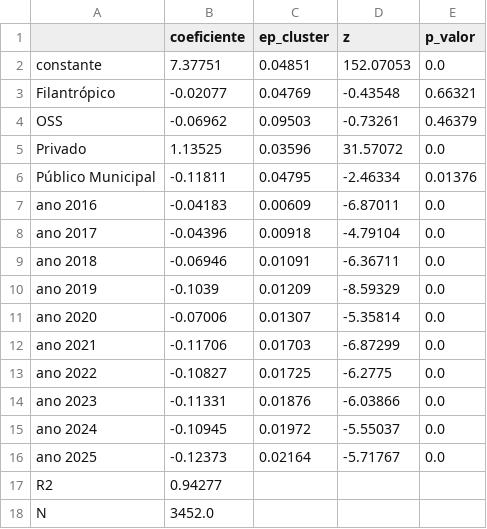
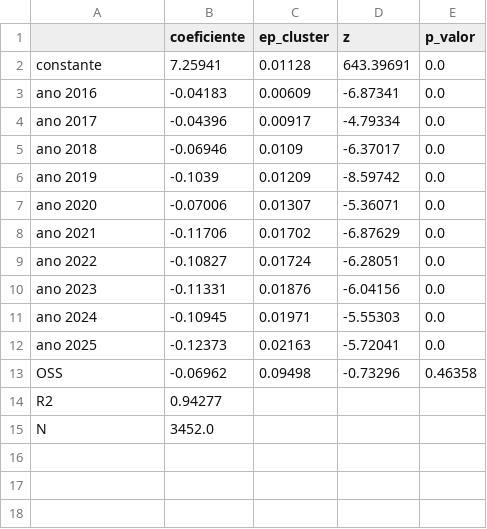
Before and after one commit to JoaoEPGarcia/gestao-hospitalar-sus-sp, a CSV file: analises/tabelas/tab_est_custo_fe.csv, drawn as a sheet.

Commit message:
Estimacao: relatorio em prosa, secoes LaTeX 10 a 13 e ajustes finais
Relatorio analises/estimacao.md com os numeros reais das execucoes;
secoes novas sec10 a sec13 (estrategia, resultados por indicador,
estudo de eventos e robustez) incluidas via input no principal.tex,
sem alterar as secoes 1 a 9; capa e LEIAME atualizados; correcao dos
modelos de efeitos fixos para usar somente a dummy OSS (categorias
fixas no tempo sao colineares com os efeitos de hospital) e nomes
fantasia fixados no painel completo.

```diff
--- a/analises/tabelas/tab_est_custo_fe.csv
+++ b/analises/tabelas/tab_est_custo_fe.csv
@@ -1,17 +1,14 @@
 ,coeficiente,ep_cluster,z,p_valor
-constante,7.37751,0.04851,152.07053,0.0
-Filantrópico,-0.02077,0.04769,-0.43548,0.66321
-OSS,-0.06962,0.09503,-0.73261,0.46379
-Privado,1.13525,0.03596,31.57072,0.0
-Público Municipal,-0.11811,0.04795,-2.46334,0.01376
-ano 2016,-0.04183,0.00609,-6.87011,0.0
-ano 2017,-0.04396,0.00918,-4.79104,0.0
-ano 2018,-0.06946,0.01091,-6.36711,0.0
-ano 2019,-0.1039,0.01209,-8.59329,0.0
-ano 2020,-0.07006,0.01307,-5.35814,0.0
-ano 2021,-0.11706,0.01703,-6.87299,0.0
-ano 2022,-0.10827,0.01725,-6.2775,0.0
-ano 2023,-0.11331,0.01876,-6.03866,0.0
-ano 2024,-0.10945,0.01972,-5.55037,0.0
-ano 2025,-0.12373,0.02164,-5.71767,0.0
+constante,7.25941,0.01128,643.39691,0.0
+ano 2016,-0.04183,0.00609,-6.87341,0.0
+ano 2017,-0.04396,0.00917,-4.79334,0.0
+ano 2018,-0.06946,0.0109,-6.37017,0.0
+ano 2019,-0.1039,0.01209,-8.59742,0.0
+ano 2020,-0.07006,0.01307,-5.36071,0.0
+ano 2021,-0.11706,0.01702,-6.87629,0.0
+ano 2022,-0.10827,0.01724,-6.28051,0.0
+ano 2023,-0.11331,0.01876,-6.04156,0.0
+ano 2024,-0.10945,0.01971,-5.55303,0.0
+ano 2025,-0.12373,0.02163,-5.72041,0.0
+OSS,-0.06962,0.09498,-0.73296,0.46358
 R2,0.94277,,,
```
Also changed, not shown: analises/tabelas/tab_est_custo_fe_sem_pandemia.csv, analises/tabelas/tab_est_resumo_oss.csv, 12 other files.
